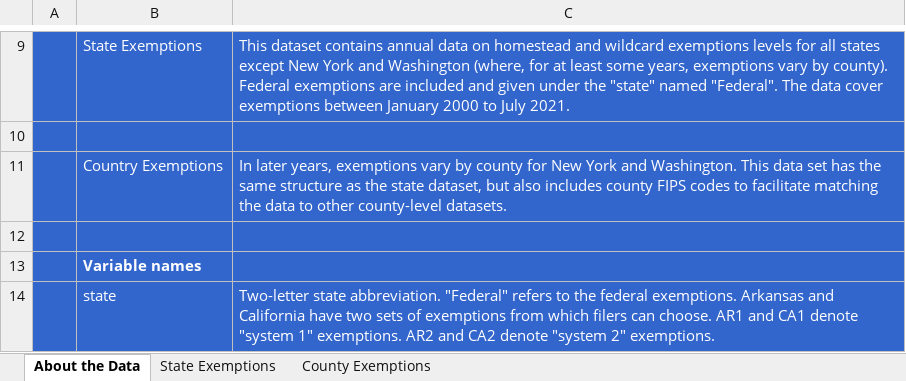
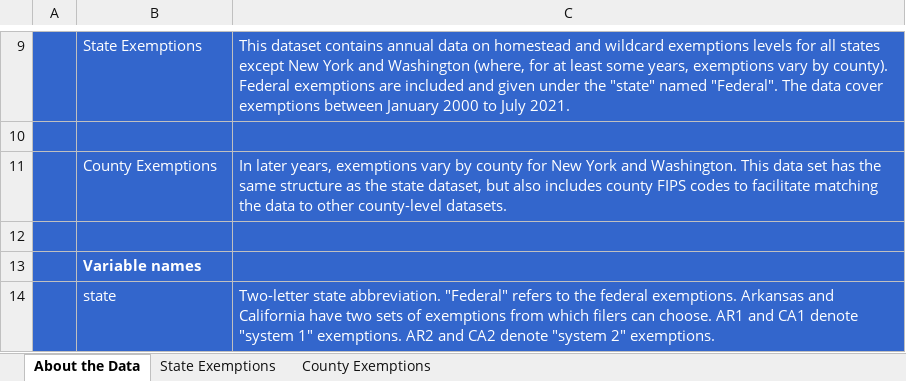
Before and after one commit to sashaindarte/sashaindarte.github.io, an Excel workbook: public_goods/indarte_bk_exemptions_2021_version.xlsx, sheet About the Data, drawn as a sheet; only a part is shown, gaps mark what is left out; values as stored, in another font and other column widths than the file's, no borders; the diff names each change by its address in the sheet, - before the commit and + after, or states it on an @@ line.

Commit message:
country to county :)

```diff
--- a/public_goods/indarte_bk_exemptions_2021_version.xlsx (sheet About the Data)
+++ b/public_goods/indarte_bk_exemptions_2021_version.xlsx (sheet About the Data)
-B11: Country Exemptions
+B11: County Exemptions
```
